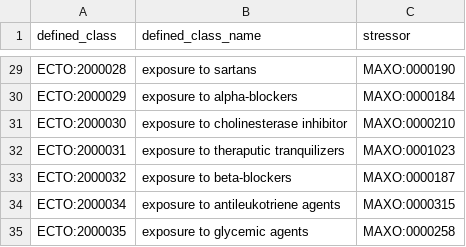
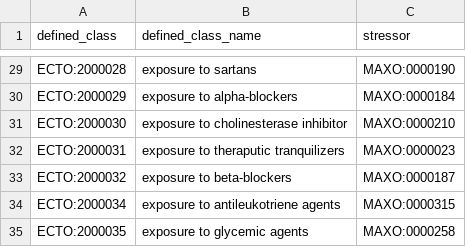
Before and after one commit to EnvironmentOntology/environmental-exposure-ontology, a TSV file: src/patterns/data/default/exposure_to_medical_action.tsv, drawn as a sheet; only a part is shown, gaps mark what is left out.

Commit message:
Replace a single maxo filler
Large diff probably because of line endings. only filler for exposure to theraputic tranquilizers	 was changed

```diff
--- a/src/patterns/data/default/exposure_to_medical_action.tsv
+++ b/src/patterns/data/default/exposure_to_medical_action.tsv
@@ -31,3 +31,3 @@ ECTO:2000029	exposure to alpha-blockers	MAXO:0000184
 ECTO:2000030	exposure to cholinesterase inhibitor	MAXO:0000210
-ECTO:2000031	exposure to theraputic tranquilizers	MAXO:0001023
+ECTO:2000031	exposure to theraputic tranquilizers	MAXO:0000023
 ECTO:2000032	exposure to beta-blockers	MAXO:0000187
```
